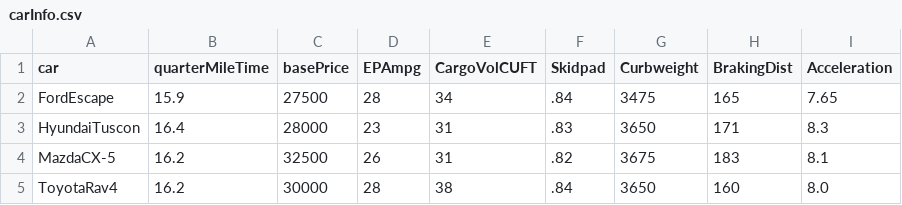
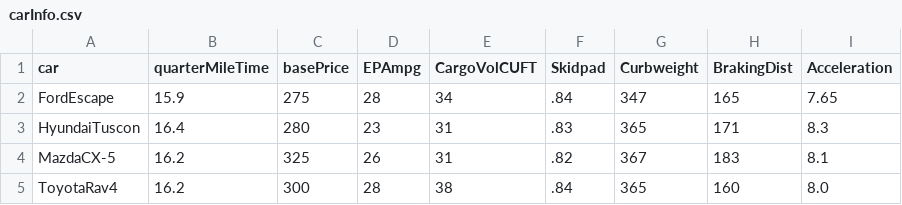
Before and after one commit to trey-causey/sandbox-test, a CSV file: resources/carInfo.csv, drawn as a sheet.

```diff
--- a/resources/carInfo.csv
+++ b/resources/carInfo.csv
@@ -1,5 +1,5 @@
 car,quarterMileTime,basePrice,EPAmpg,CargoVolCUFT,Skidpad,Curbweight,BrakingDist,Acceleration
-FordEscape,15.9,27500,28,34,.84,3475,165,7.65
-HyundaiTuscon,16.4,28000,23,31,.83,3650,171,8.3
-MazdaCX-5,16.2,32500,26,31,.82,3675,183,8.1
-ToyotaRav4,16.2,30000,28,38,.84,3650,160,8.0
+FordEscape,15.9,275,28,34,.84,347,165,7.65
+HyundaiTuscon,16.4,280,23,31,.83,365,171,8.3
+MazdaCX-5,16.2,325,26,31,.82,367,183,8.1
+ToyotaRav4,16.2,300,28,38,.84,365,160,8.0
```
Also changed, not shown: 2 other files.
